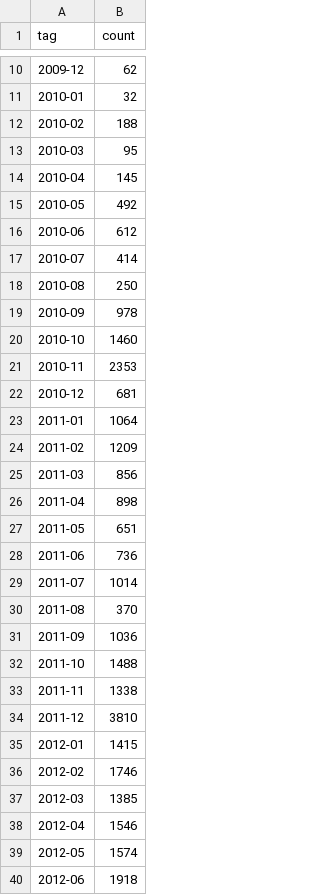
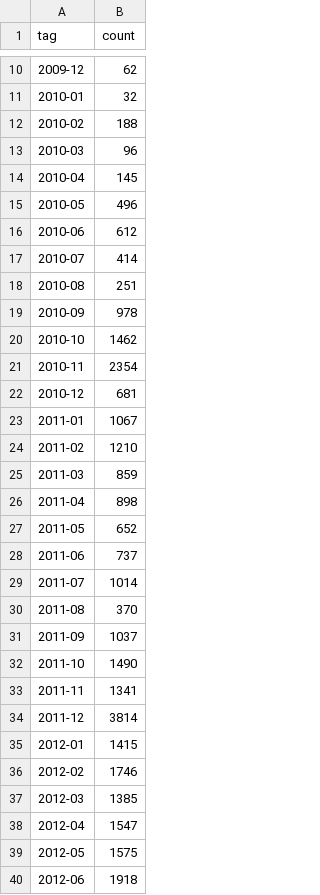
Before and after one commit to NodeBE4/21ccom, a CSV file: _data/tags2.csv, drawn as a sheet; only a part is shown, gaps mark what is left out; the diff covers the shown part only.

```diff
--- a/_data/tags2.csv
+++ b/_data/tags2.csv
@@ -12,24 +12,24 @@ tag,count
 2010-02,188
-2010-03,95
+2010-03,96
 2010-04,145
-2010-05,492
+2010-05,496
 2010-06,612
 2010-07,414
-2010-08,250
+2010-08,251
 2010-09,978
-2010-10,1460
-2010-11,2353
+2010-10,1462
+2010-11,2354
 2010-12,681
-2011-01,1064
-2011-02,1209
-2011-03,856
+2011-01,1067
+2011-02,1210
+2011-03,859
 2011-04,898
-2011-05,651
-2011-06,736
+2011-05,652
+2011-06,737
 2011-07,1014
 2011-08,370
-2011-09,1036
-2011-10,1488
-2011-11,1338
-2011-12,3810
+2011-09,1037
+2011-10,1490
+2011-11,1341
+2011-12,3814
 2012-01,1415
@@ -37,4 +37,4 @@ tag,count
 2012-03,1385
-2012-04,1546
-2012-05,1574
+2012-04,1547
+2012-05,1575
 2012-06,1918
```
Also changed, not shown: 24 edited cells elsewhere in this file, 4 other files.
